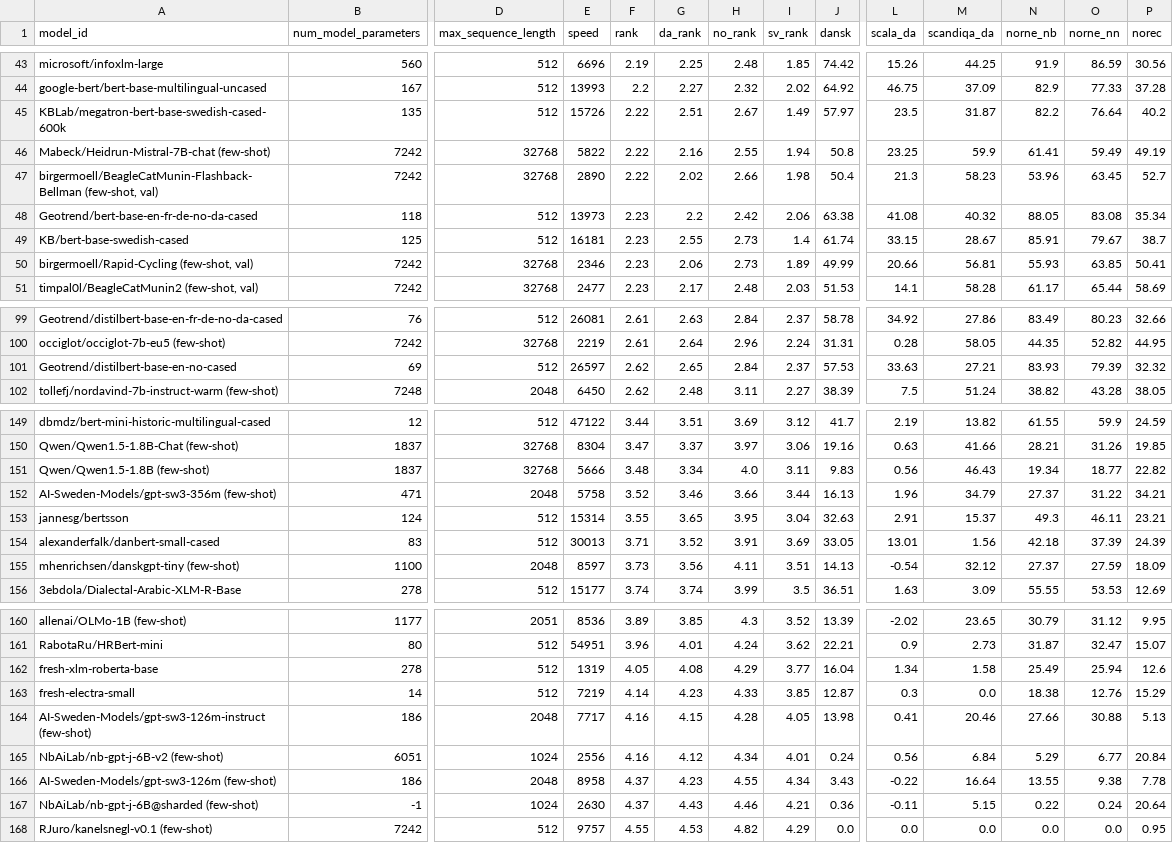
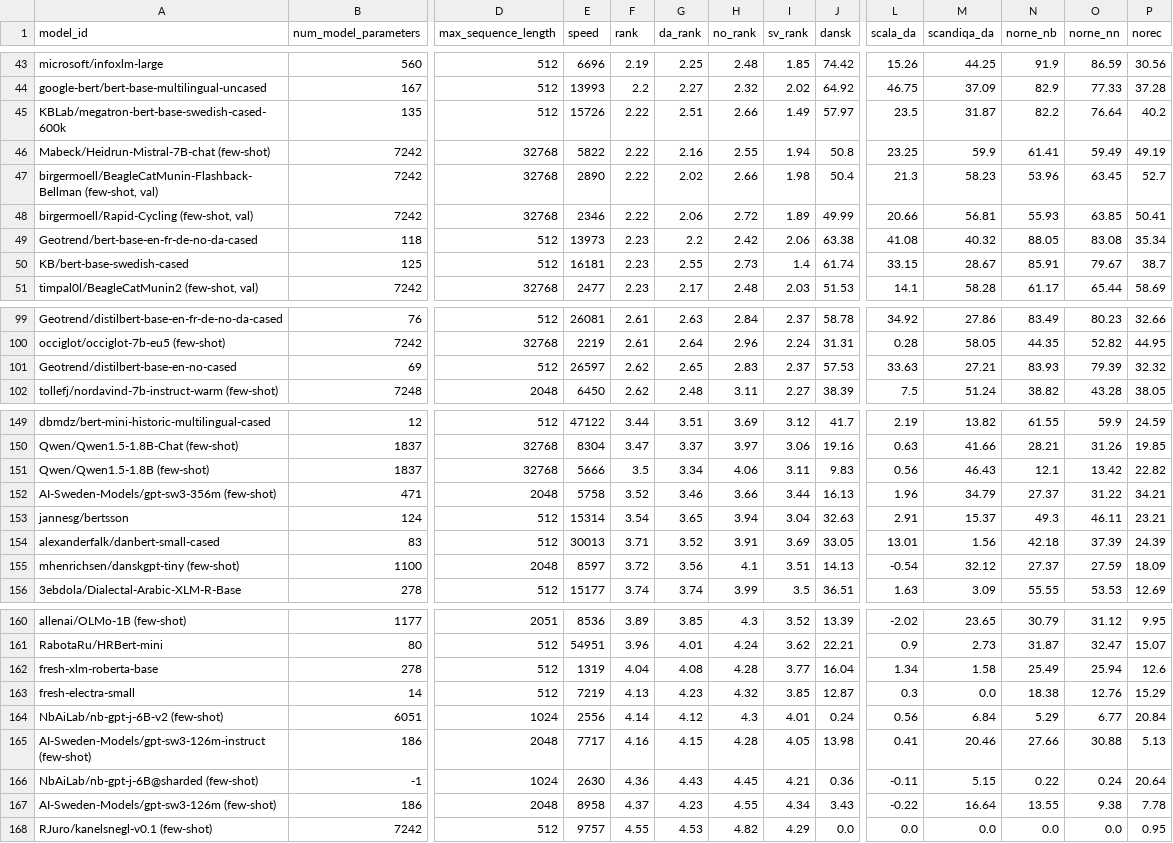
Before and after one commit to ScandEval/scandeval.github.io, a CSV file: mainland-scandinavian-nlu-test.csv, drawn as a sheet; only a part is shown, gaps mark what is left out; removed rows and columns are numbered as before the commit, all else as after; rows hold the shown columns only; the diff covers the shown part only; the diff names each change by its address in the sheet, - before the commit and + after, or states it on an @@ line.

```diff
--- a/mainland-scandinavian-nlu-test.csv
+++ b/mainland-scandinavian-nlu-test.csv
-H45 (no_rank): 2.67
+H45 (no_rank): 2.66
+row 48: birgermoell/Rapid-Cycling (few-shot, val) | 7242 | 32768 | 2346 | 2.22 | 2.06 | 2.72 | 1.89 | 49.99 | 20.66 | 56.81 | 55.93 | 63.85 | 50.41
-row 50: birgermoell/Rapid-Cycling (few-shot, val) | 7242 | 32768 | 2346 | 2.23 | 2.06 | 2.73 | 1.89 | 49.99 | 20.66 | 56.81 | 55.93 | 63.85 | 50.41
-H101 (no_rank): 2.84
+H101 (no_rank): 2.83
-F151 (rank): 3.48
+F151 (rank): 3.5
-H151 (no_rank): 4.0
+H151 (no_rank): 4.06
-N151 (norne_nb): 19.34
+N151 (norne_nb): 12.1
-O151 (norne_nn): 18.77
+O151 (norne_nn): 13.42
-F153 (rank): 3.55
+F153 (rank): 3.54
-H153 (no_rank): 3.95
+H153 (no_rank): 3.94
-F155 (rank): 3.73
+F155 (rank): 3.72
-H155 (no_rank): 4.11
+H155 (no_rank): 4.1
-F162 (rank): 4.05
+F162 (rank): 4.04
-H162 (no_rank): 4.29
+H162 (no_rank): 4.28
-F163 (rank): 4.14
+F163 (rank): 4.13
-H163 (no_rank): 4.33
+H163 (no_rank): 4.32
+row 164: NbAiLab/nb-gpt-j-6B-v2 (few-shot) | 6051 | 1024 | 2556 | 4.14 | 4.12 | 4.3 | 4.01 | 0.24 | 0.56 | 6.84 | 5.29 | 6.77 | 20.84
-row 165: NbAiLab/nb-gpt-j-6B-v2 (few-shot) | 6051 | 1024 | 2556 | 4.16 | 4.12 | 4.34 | 4.01 | 0.24 | 0.56 | 6.84 | 5.29 | 6.77 | 20.84
+row 166: NbAiLab/nb-gpt-j-6B@sharded (few-shot) | -1 | 1024 | 2630 | 4.36 | 4.43 | 4.45 | 4.21 | 0.36 | -0.11 | 5.15 | 0.22 | 0.24 | 20.64
-row 167: NbAiLab/nb-gpt-j-6B@sharded (few-shot) | -1 | 1024 | 2630 | 4.37 | 4.43 | 4.46 | 4.21 | 0.36 | -0.11 | 5.15 | 0.22 | 0.24 | 20.64
```
Also changed, not shown: 6 edited cells elsewhere in this file, mainland-scandinavian-nlg-test.csv, 2 other files.
